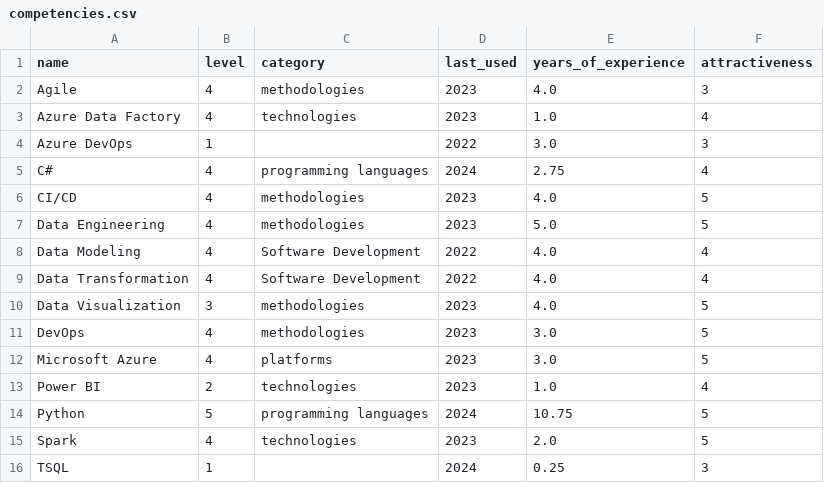
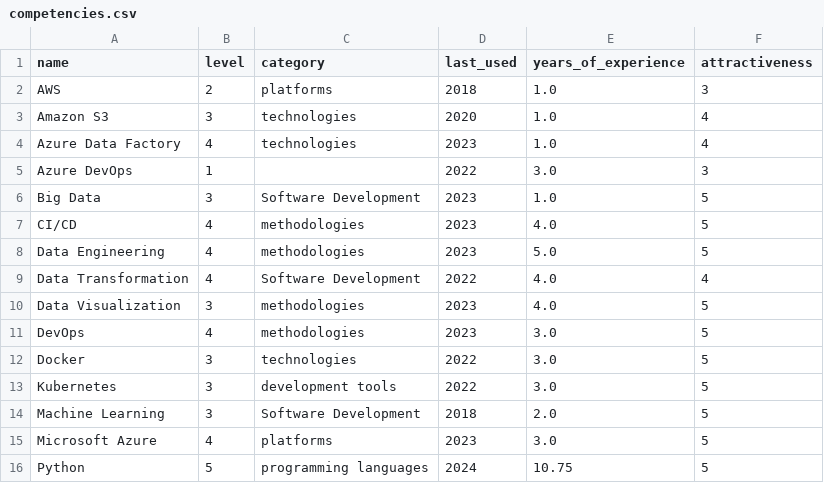
Before and after one commit to Grusinator/cv-builder, a CSV file: data_generated/competencies.csv, drawn as a sheet.

```diff
--- a/data_generated/competencies.csv
+++ b/data_generated/competencies.csv
@@ -1,9 +1,9 @@
 name,level,category,last_used,years_of_experience,attractiveness
-Agile,4,methodologies,2023,4.0,3
+AWS,2,platforms,2018,1.0,3
+Amazon S3,3,technologies,2020,1.0,4
 Azure Data Factory,4,technologies,2023,1.0,4
 Azure DevOps,1,,2022,3.0,3
-C#,4,programming languages,2024,2.75,4
+Big Data,3,Software Development,2023,1.0,5
 CI/CD,4,methodologies,2023,4.0,5
 Data Engineering,4,methodologies,2023,5.0,5
-Data Modeling,4,Software Development,2022,4.0,4
 Data Transformation,4,Software Development,2022,4.0,4
@@ -11,6 +11,6 @@ Data Visualization,3,methodologies,2023,4.0,5
 DevOps,4,methodologies,2023,3.0,5
+Docker,3,technologies,2022,3.0,5
+Kubernetes,3,development tools,2022,3.0,5
+Machine Learning,3,Software Development,2018,2.0,5
 Microsoft Azure,4,platforms,2023,3.0,5
-Power BI,2,technologies,2023,1.0,4
 Python,5,programming languages,2024,10.75,5
-Spark,4,technologies,2023,2.0,5
-TSQL,1,,2024,0.25,3
```
Also changed, not shown: 23 other files.
